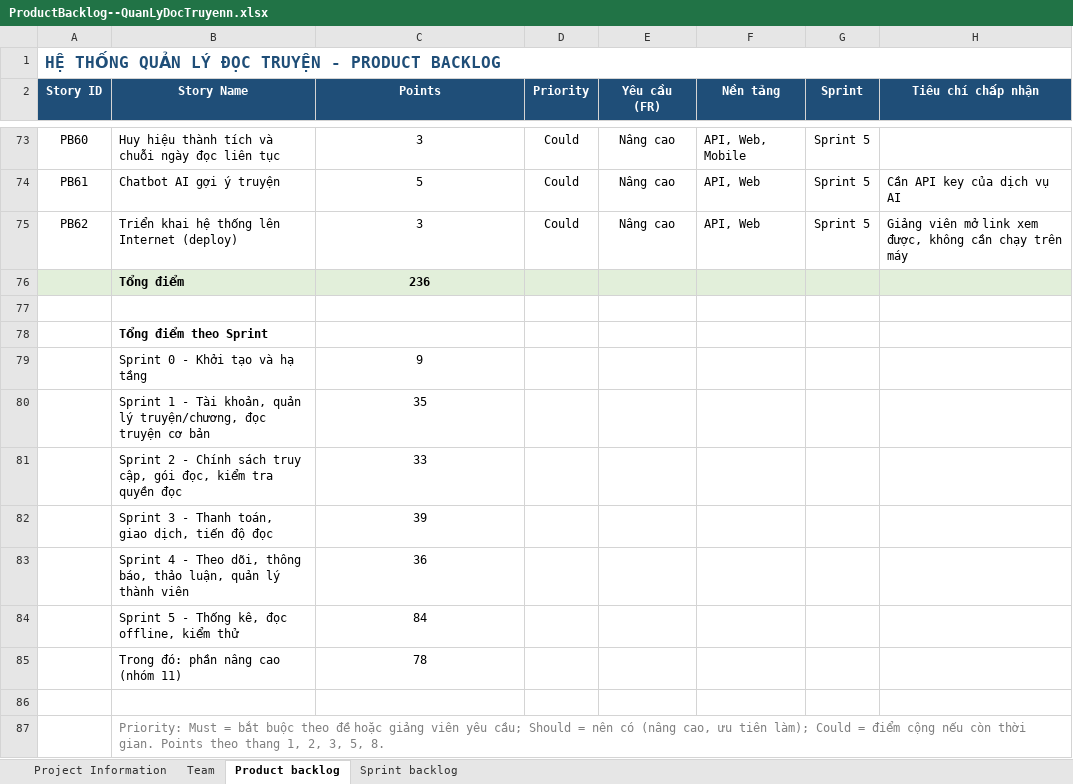
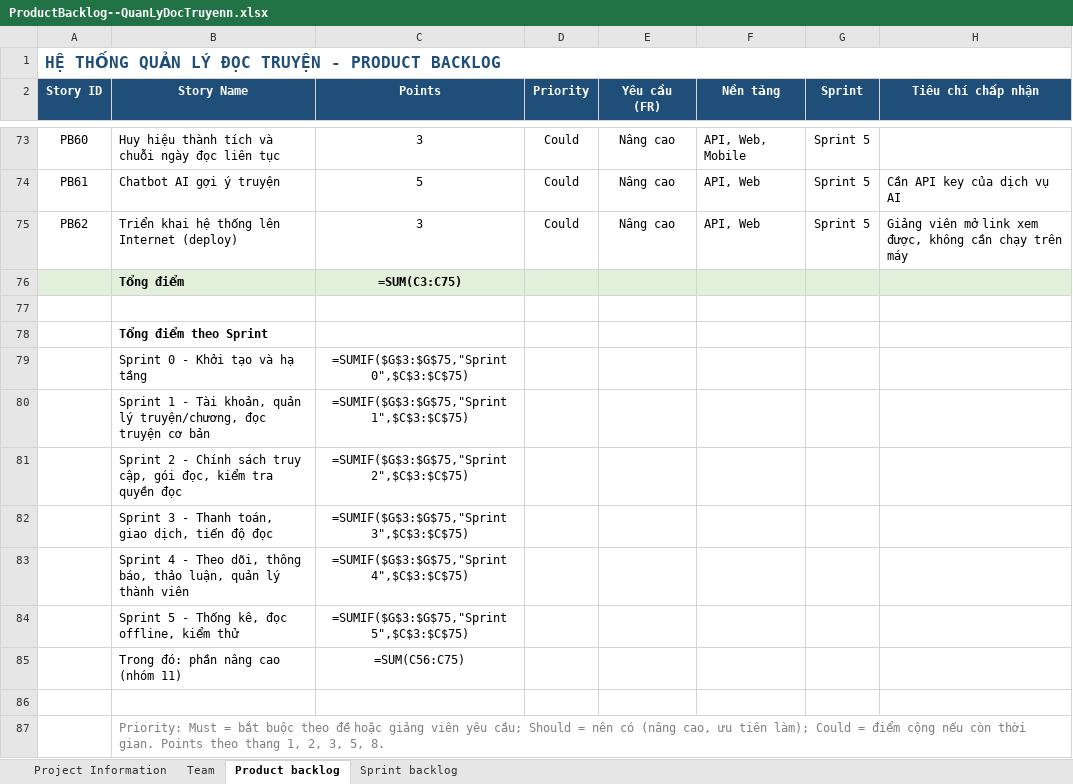
Before and after one commit to Phuong29082002/quan-ly-doc-truyen, an Excel workbook: docs/ProductBacklog--QuanLyDocTruyenn.xlsx, sheet Product backlog, drawn as a sheet; only a part is shown, gaps mark what is left out; values as stored, in another font and other column widths than the file's, no borders; formulas without a stored value are shown as written; the diff names each change by its address in the sheet, - before the commit and + after, or states it on an @@ line.

Commit message:
Cập nhật Sprint backlog: Sprint 4, Sprint 5 và phần nâng cao

```diff
--- a/docs/ProductBacklog--QuanLyDocTruyenn.xlsx (sheet Product backlog)
+++ b/docs/ProductBacklog--QuanLyDocTruyenn.xlsx (sheet Product backlog)
-C76 (Points): 236
+C76 (Points): =SUM(C3:C75)
-C79 (Points): 9
+C79 (Points): =SUMIF($G$3:$G$75,"Sprint 0",$C$3:$C$75)
-C80 (Points): 35
+C80 (Points): =SUMIF($G$3:$G$75,"Sprint 1",$C$3:$C$75)
-C81 (Points): 33
+C81 (Points): =SUMIF($G$3:$G$75,"Sprint 2",$C$3:$C$75)
-C82 (Points): 39
+C82 (Points): =SUMIF($G$3:$G$75,"Sprint 3",$C$3:$C$75)
-C83 (Points): 36
+C83 (Points): =SUMIF($G$3:$G$75,"Sprint 4",$C$3:$C$75)
-C84 (Points): 84
+C84 (Points): =SUMIF($G$3:$G$75,"Sprint 5",$C$3:$C$75)
-C85 (Points): 78
+C85 (Points): =SUM(C56:C75)
```
Also changed, not shown: sheet Sprint backlog.
